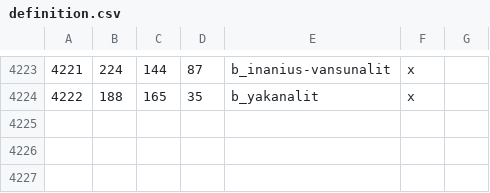
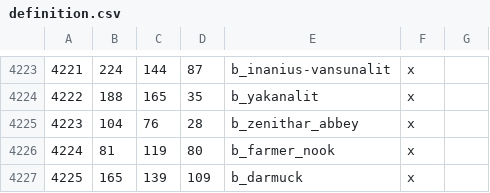
Before and after one commit to Vertimnus/elder-kings-ck3, a CSV file: map_data/definition.csv, drawn as a sheet; only a part is shown, gaps mark what is left out; the diff names each change by its address in the sheet, - before the commit and + after, or states it on an @@ line.

```diff
--- a/map_data/definition.csv
+++ b/map_data/definition.csv
+row 4225: 4223 | 104 | 76 | 28 | b_zenithar_abbey | x
+row 4226: 4224 | 81 | 119 | 80 | b_farmer_nook | x
+row 4227: 4225 | 165 | 139 | 109 | b_darmuck | x
```
Also changed, not shown: 6 other files.
